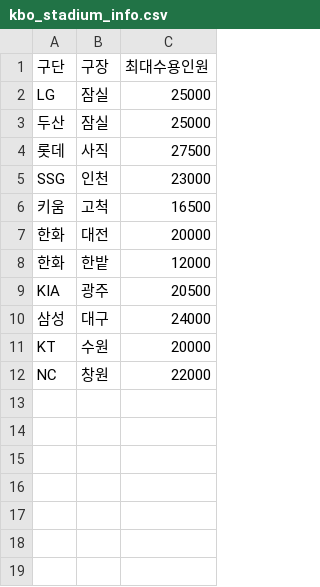
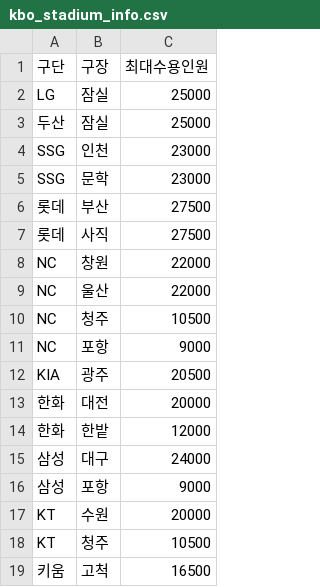
Before and after one commit to enzun123/Machine-Learning-Project, a CSV file: machine-learning-project/data/external/kbo_stadium_info.csv, drawn as a sheet.

```diff
--- a/machine-learning-project/data/external/kbo_stadium_info.csv
+++ b/machine-learning-project/data/external/kbo_stadium_info.csv
@@ -3,10 +3,17 @@ LG,잠실,25000
 두산,잠실,25000
+SSG,인천,23000
+SSG,문학,23000
+롯데,부산,27500
 롯데,사직,27500
-SSG,인천,23000
-키움,고척,16500
+NC,창원,22000
+NC,울산,22000
+NC,청주,10500
+NC,포항,9000
+KIA,광주,20500
 한화,대전,20000
 한화,한밭,12000
-KIA,광주,20500
 삼성,대구,24000
+삼성,포항,9000
 KT,수원,20000
-NC,창원,22000
+KT,청주,10500
+키움,고척,16500
```
Also changed, not shown: machine-learning-project/data/processed/kbo_train_ready.csv, 1 other file.
